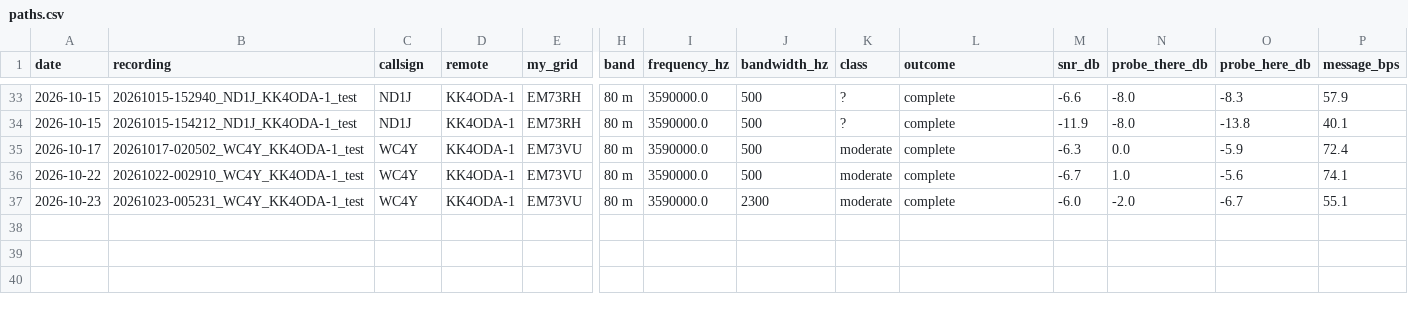
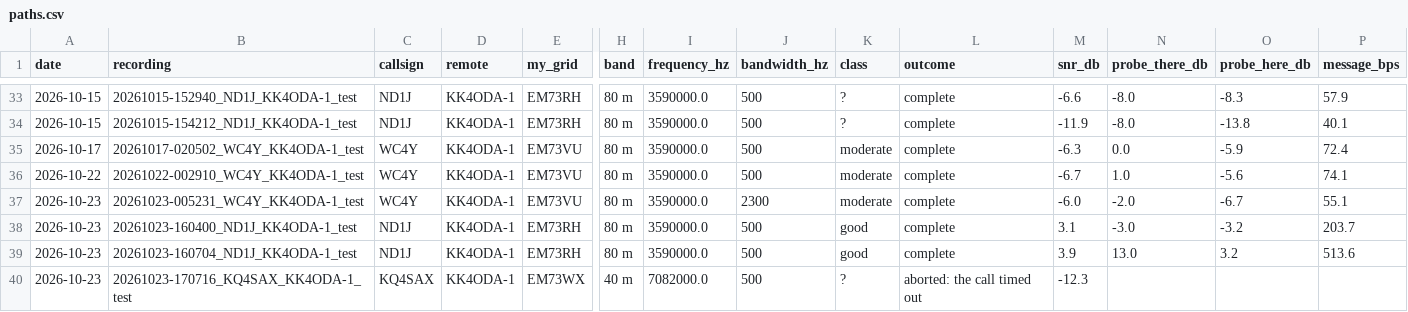
Before and after one commit to KK4ODA/aether-hf, a CSV file: field/paths.csv, drawn as a sheet; only a part is shown, gaps mark what is left out; rows hold the shown columns only; the diff names each change by its address in the sheet, - before the commit and + after, or states it on an @@ line.

```diff
--- a/field/paths.csv
+++ b/field/paths.csv
+row 38: 2026-10-23 | 20261023-160400_ND1J_KK4ODA-1_test | ND1J | KK4ODA-1 | EM73RH | 80 m | 3590000.0 | 500 | good | complete | 3.1 | -3.0 | -3.2 | 203.7
+row 39: 2026-10-23 | 20261023-160704_ND1J_KK4ODA-1_test | ND1J | KK4ODA-1 | EM73RH | 80 m | 3590000.0 | 500 | good | complete | 3.9 | 13.0 | 3.2 | 513.6
+row 40: 2026-10-23 | 20261023-170716_KQ4SAX_KK4ODA-1_test | KQ4SAX | KK4ODA-1 | EM73WX | 40 m | 7082000.0 | 500 | ? | aborted: the call timed out | -12.3
```
Also changed, not shown: field/ladders.csv, 5 other files.
